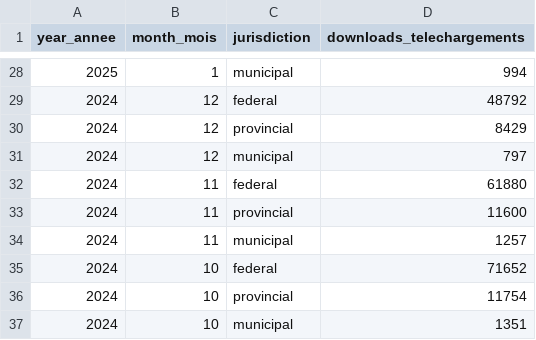
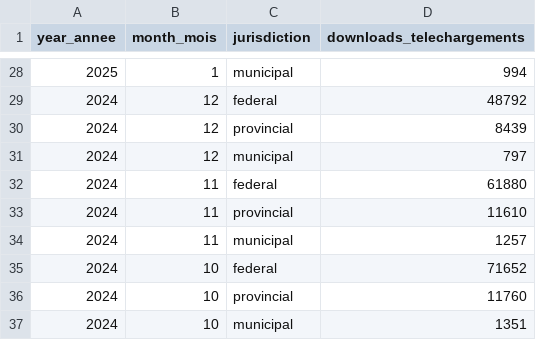
Before and after one commit to open-data/analytics-corporate-reporting, a CSV file: JURISDICTION_ANALYTICS_REPORT/jurisdiction_dl.csv, drawn as a sheet; only a part is shown, gaps mark what is left out; the diff covers the shown part only.

```diff
--- a/JURISDICTION_ANALYTICS_REPORT/jurisdiction_dl.csv
+++ b/JURISDICTION_ANALYTICS_REPORT/jurisdiction_dl.csv
@@ -29,9 +29,9 @@ year_annee,month_mois,jurisdiction,downloads_telechargements
 2024,12,federal,48792
-2024,12,provincial,8429
+2024,12,provincial,8439
 2024,12,municipal,797
 2024,11,federal,61880
-2024,11,provincial,11600
+2024,11,provincial,11610
 2024,11,municipal,1257
 2024,10,federal,71652
-2024,10,provincial,11754
+2024,10,provincial,11760
 2024,10,municipal,1351
```
Also changed, not shown: 9 edited cells elsewhere in this file, JURISDICTION_ANALYTICS_REPORT/jurisdiction_visits.csv, 1 other file.
